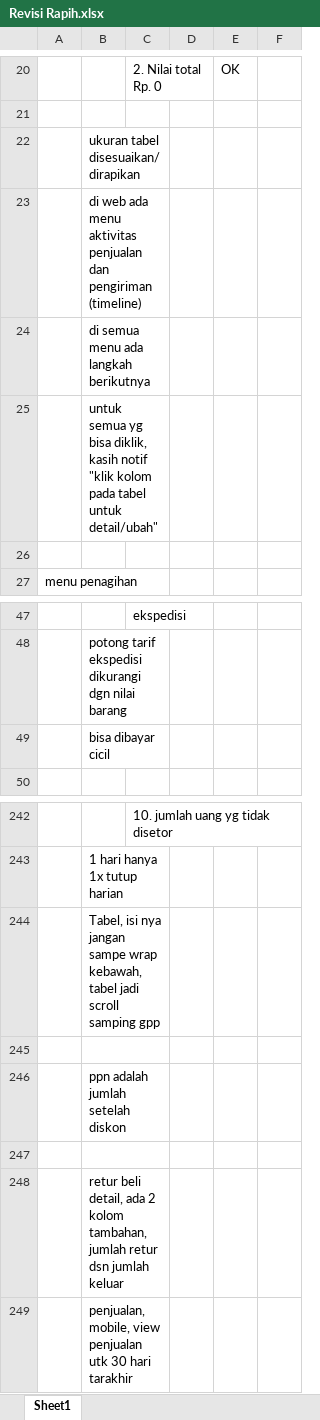
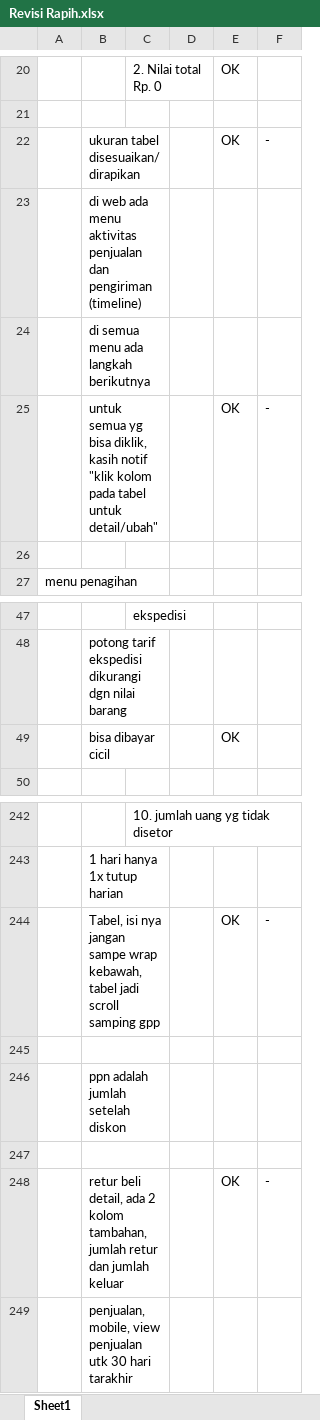
Before and after one commit to garras16/shop, an Excel workbook: Revisi Rapih.xlsx, sheet Sheet1, drawn as a sheet; only a part is shown, gaps mark what is left out; values as stored, in another font and other column widths than the file's, no cell formats; removed rows and columns are numbered as before the commit, all else as after; the diff names each change by its address in the sheet, - before the commit and + after, or states it on an @@ line.

Commit message:
up

```diff
--- a/Revisi Rapih.xlsx (sheet Sheet1)
+++ b/Revisi Rapih.xlsx (sheet Sheet1)
-row 22:  | ukuran tabel disesuaikan/dirapikan
+row 22:  | ukuran tabel disesuaikan/dirapikan |  |  | OK | -
-row 25:  | untuk semua yg bisa diklik, kasih notif "klik kolom pada tabel untuk detail/ubah"
+row 25:  | untuk semua yg bisa diklik, kasih notif "klik kolom pada tabel untuk detail/ubah" |  |  | OK | -
-E49: (empty)
+E49: OK
-row 244:  | Tabel, isi nya jangan sampe wrap kebawah, tabel jadi scroll samping gpp
+row 244:  | Tabel, isi nya jangan sampe wrap kebawah, tabel jadi scroll samping gpp |  |  | OK | -
-row 248:  | retur beli detail, ada 2 kolom tambahan, jumlah retur dsn jumlah keluar
+row 248:  | retur beli detail, ada 2 kolom tambahan, jumlah retur dan jumlah keluar |  |  | OK | -
```
Also changed, not shown: cell formats.
